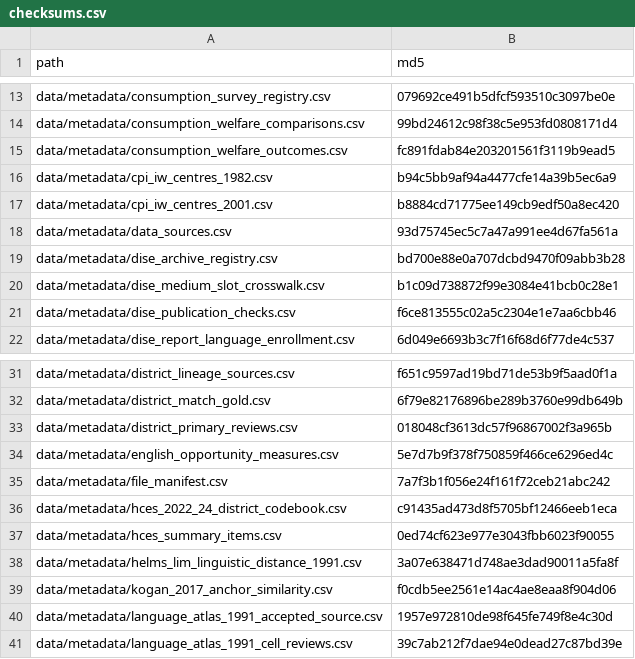
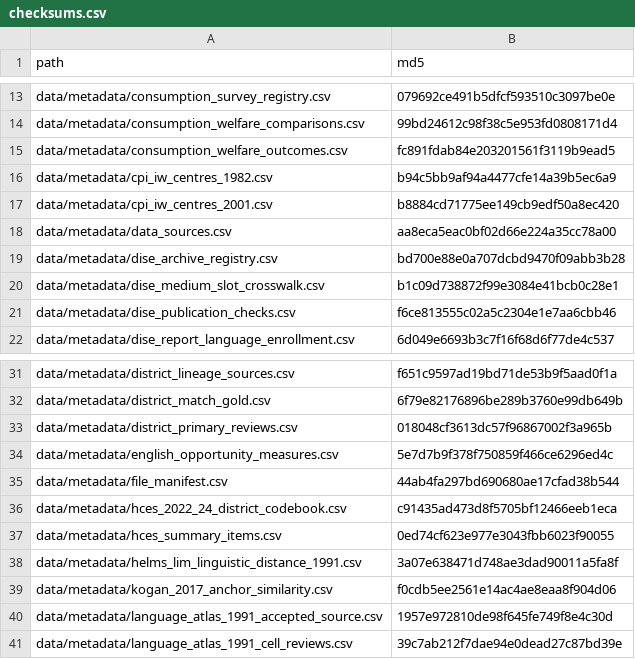
Before and after one commit to rishavbroy/emi-inequality-india, a CSV file: data/metadata/checksums.csv, drawn as a sheet; only a part is shown, gaps mark what is left out.

```diff
--- a/data/metadata/checksums.csv
+++ b/data/metadata/checksums.csv
@@ -17,3 +17,3 @@ data/metadata/cpi_iw_centres_1982.csv,b94c5bb9af94a4477cfe14a39b5ec6a9
 data/metadata/cpi_iw_centres_2001.csv,b8884cd71775ee149cb9edf50a8ec420
-data/metadata/data_sources.csv,93d75745ec5c7a47a991ee4d67fa561a
+data/metadata/data_sources.csv,aa8eca5eac0bf02d66e224a35cc78a00
 data/metadata/dise_archive_registry.csv,bd700e88e0a707dcbd9470f09abb3b28
@@ -34,3 +34,3 @@ data/metadata/district_primary_reviews.csv,018048cf3613dc57f96867002f3a965b
 data/metadata/english_opportunity_measures.csv,5e7d7b9f378f750859f466ce6296ed4c
-data/metadata/file_manifest.csv,7a7f3b1f056e24f161f72ceb21abc242
+data/metadata/file_manifest.csv,44ab4fa297bd690680ae17cfad38b544
 data/metadata/hces_2022_24_district_codebook.csv,c91435ad473d8f5705bf12466eeb1eca
```
Also changed, not shown: data/metadata/data_sources.csv, data/metadata/file_manifest.csv, 10 other files.
